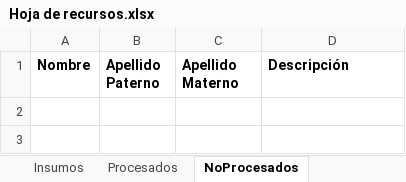
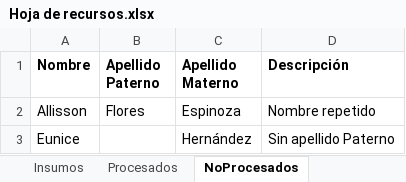
Before and after one commit to JoseLuis-Ponce/Generacion-Correo-Equipo-4, an Excel workbook: Data/Hoja de recursos.xlsx, sheet NoProcesados, drawn as a sheet; values as stored, in another font and other column widths than the file's, no borders; the diff names each change by its address in the sheet, - before the commit and + after, or states it on an @@ line.

Commit message:
Probe el Process asi y jala no mover

```diff
--- a/Data/Hoja de recursos.xlsx (sheet NoProcesados)
+++ b/Data/Hoja de recursos.xlsx (sheet NoProcesados)
+row 2: Allisson | Flores | Espinoza | Nombre repetido
+row 3: Eunice |  | Hernández | Sin apellido Paterno
```
Also changed, not shown: sheet Insumos, sheet Procesados, Data/Archivos_Generados/Procesados.xlsx, 5 other files.
